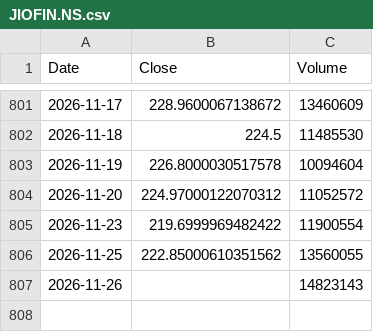
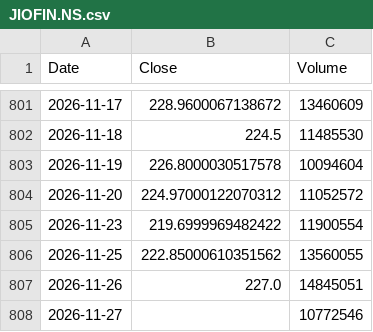
Before and after one commit to alden-p642/stocks, a CSV file: csv/JIOFIN.NS.csv, drawn as a sheet; only a part is shown, gaps mark what is left out.

```diff
--- a/csv/JIOFIN.NS.csv
+++ b/csv/JIOFIN.NS.csv
@@ -806,2 +806,3 @@ Date,Close,Volume
 2026-11-25,222.85000610351562,13560055
-2026-11-26,,14823143
+2026-11-26,227.0,14845051
+2026-11-27,,10772546
```
Also changed, not shown: csv/HDFCBANK.NS.csv, csv/ICICIBANK.NS.csv, 30 other files.
